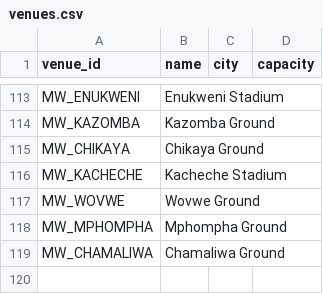
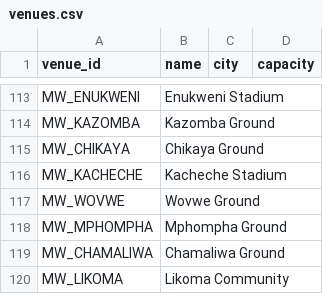
Before and after one commit to theboban5/fb-mw, a CSV file: data/canonical/venues.csv, drawn as a sheet; only a part is shown, gaps mark what is left out; the diff names each change by its address in the sheet, - before the commit and + after, or states it on an @@ line.

```diff
--- a/data/canonical/venues.csv
+++ b/data/canonical/venues.csv
+row 120: MW_LIKOMA | Likoma Community
```
Also changed, not shown: data/canonical/matches.csv.
